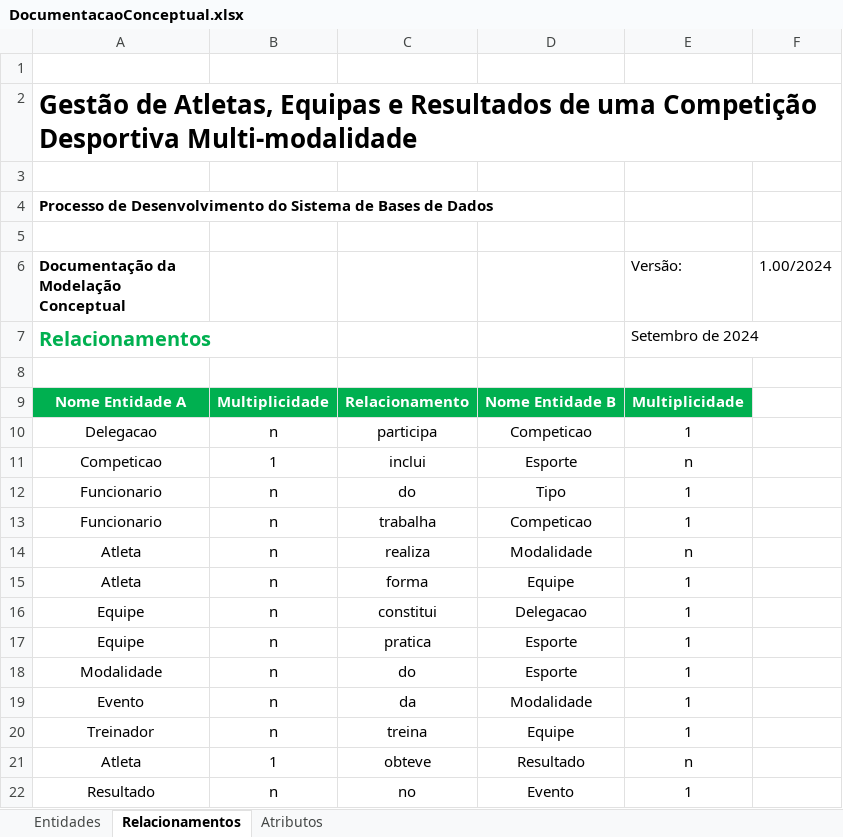
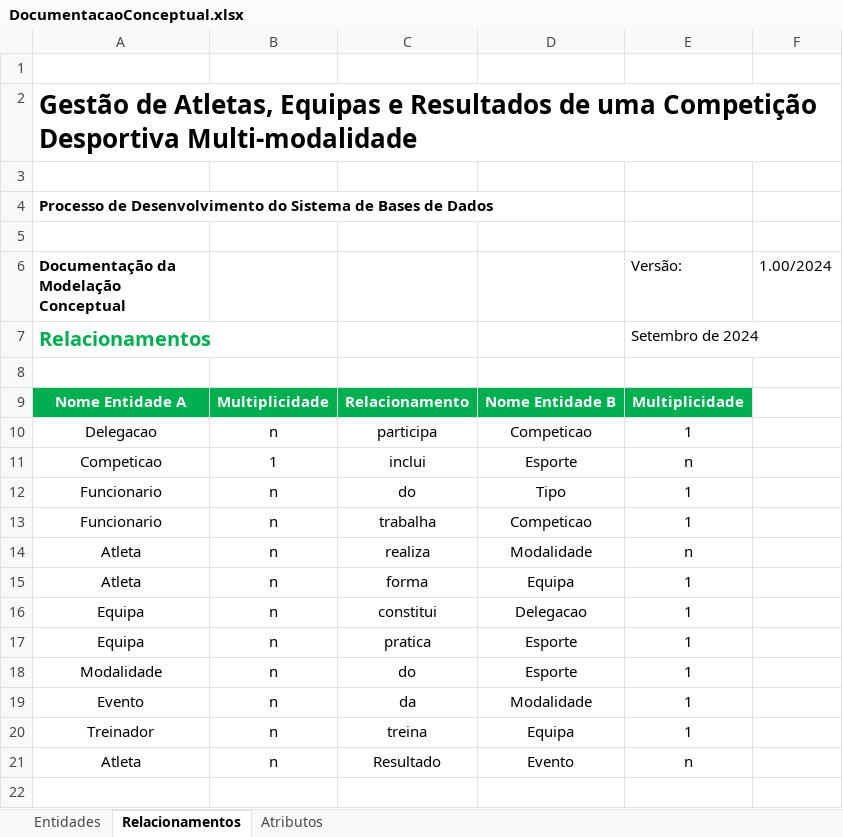
Before and after one commit to Johnny-LCC/Base_de_Dados-TP, an Excel workbook: DocumentacaoConceptual.xlsx, sheet Relacionamentos, drawn as a sheet; values as stored, in another font and other column widths than the file's, no borders; the diff names each change by its address in the sheet, - before the commit and + after, or states it on an @@ line.

```diff
--- a/DocumentacaoConceptual.xlsx (sheet Relacionamentos)
+++ b/DocumentacaoConceptual.xlsx (sheet Relacionamentos)
-D15: Equipe
+D15: Equipa
-A16:A17: Equipe
+A16:A17: Equipa
-D20: Equipe
+D20: Equipa
-B21: 1
+B21: n
-C21: obteve
+C21: Resultado
-D21: Resultado
+D21: Evento
-row 22: Resultado | n | no | Evento | 1
```
Also changed, not shown: sheet Atributos, sheet Entidades.
